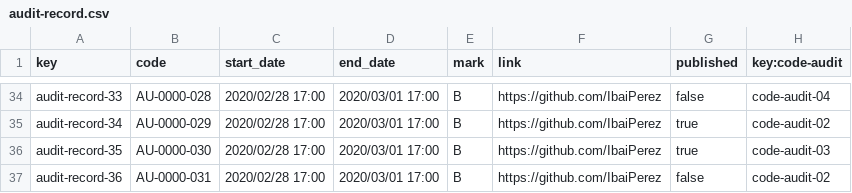
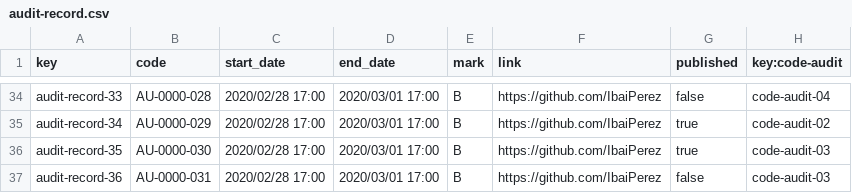
Before and after one commit to alvaroChico2408/Acme-SF-D04, a CSV file: src/main/webapp/WEB-INF/resources/sample-data/audit-record.csv, drawn as a sheet; only a part is shown, gaps mark what is left out.

```diff
--- a/src/main/webapp/WEB-INF/resources/sample-data/audit-record.csv
+++ b/src/main/webapp/WEB-INF/resources/sample-data/audit-record.csv
@@ -36,2 +36,2 @@ audit-record-34,AU-0000-029,2020/02/28 17:00,2020/03/01 17:00,B,https://github.c
 audit-record-35,AU-0000-030,2020/02/28 17:00,2020/03/01 17:00,B,https://github.com/IbaiPerez,true,code-audit-03
-audit-record-36,AU-0000-031,2020/02/28 17:00,2020/03/01 17:00,B,https://github.com/IbaiPerez,false,code-audit-02
+audit-record-36,AU-0000-031,2020/02/28 17:00,2020/03/01 17:00,B,https://github.com/IbaiPerez,false,code-audit-03
```
Also changed, not shown: src/main/webapp/WEB-INF/resources/sample-data/code-audit.csv.
